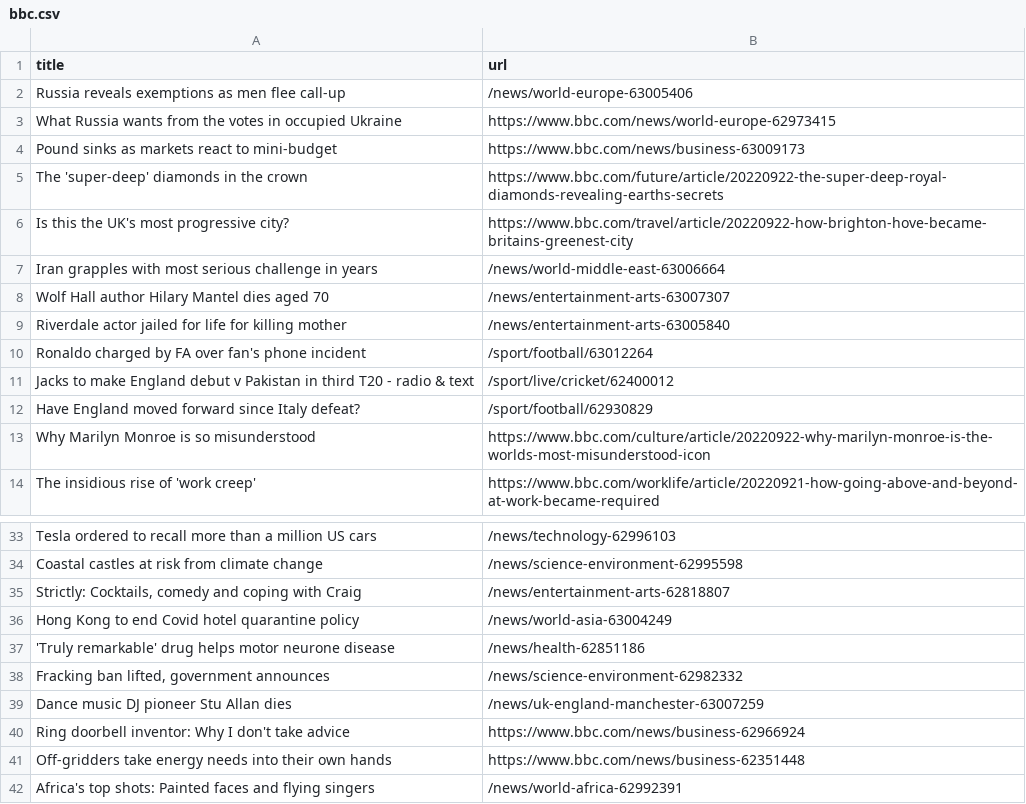
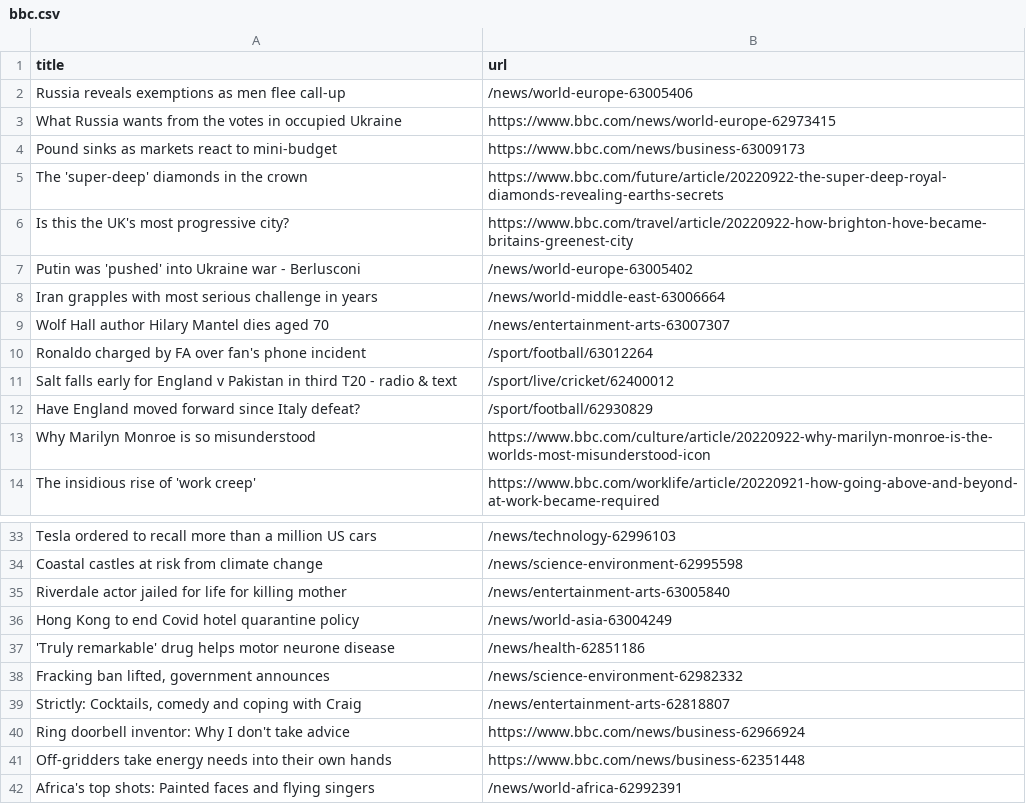
Before and after one commit to amanda-chn/automatic-scraper-bbc, a CSV file: bbc.csv, drawn as a sheet; only a part is shown, gaps mark what is left out.

```diff
--- a/bbc.csv
+++ b/bbc.csv
@@ -6,7 +6,7 @@ The 'super-deep' diamonds in the crown,https://www.bbc.com/future/article/202209
 Is this the UK's most progressive city?,https://www.bbc.com/travel/article/20220922-how-brighton-hove-became-britains-greenest-city
+Putin was 'pushed' into Ukraine war - Berlusconi,/news/world-europe-63005402
 Iran grapples with most serious challenge in years,/news/world-middle-east-63006664
 Wolf Hall author Hilary Mantel dies aged 70,/news/entertainment-arts-63007307
-Riverdale actor jailed for life for killing mother,/news/entertainment-arts-63005840
 Ronaldo charged by FA over fan's phone incident,/sport/football/63012264
-Jacks to make England debut v Pakistan in third T20 - radio & text,/sport/live/cricket/62400012
+Salt falls early for England v Pakistan in third T20 - radio & text,/sport/live/cricket/62400012
 Have England moved forward since Italy defeat?,/sport/football/62930829
@@ -34,3 +34,3 @@ Tesla ordered to recall more than a million US cars,/news/technology-62996103
 Coastal castles at risk from climate change,/news/science-environment-62995598
-"Strictly: Cocktails, comedy and coping with Craig",/news/entertainment-arts-62818807
+Riverdale actor jailed for life for killing mother,/news/entertainment-arts-63005840
 Hong Kong to end Covid hotel quarantine policy,/news/world-asia-63004249
@@ -38,3 +38,3 @@ Hong Kong to end Covid hotel quarantine policy,/news/world-asia-63004249
 "Fracking ban lifted, government announces",/news/science-environment-62982332
-Dance music DJ pioneer Stu Allan dies,/news/uk-england-manchester-63007259
+"Strictly: Cocktails, comedy and coping with Craig",/news/entertainment-arts-62818807
 Ring doorbell inventor: Why I don't take advice,https://www.bbc.com/news/business-62966924
```
